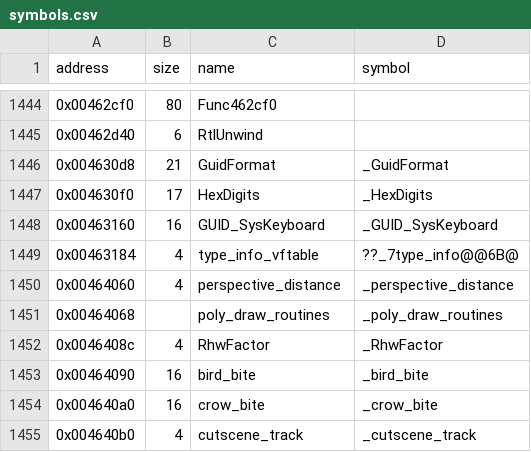
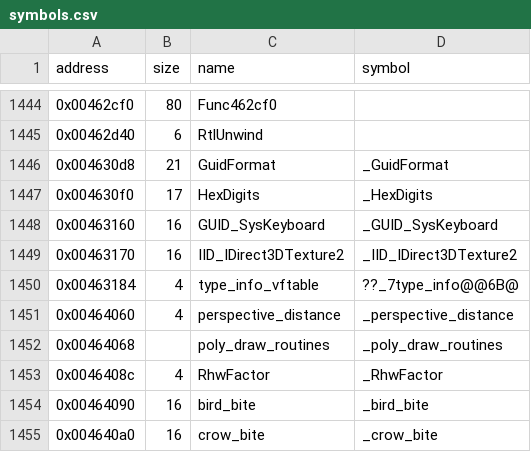
Before and after one commit to LostArtefacts/tr02, a CSV file: config/symbols.csv, drawn as a sheet; only a part is shown, gaps mark what is left out; the shorter side is filled out with more unchanged rows; the diff names each change by its address in the sheet, - before the commit and + after, or states it on an @@ line.

Commit message:
Decompile Create3DTexture (0x456030)

```diff
--- a/config/symbols.csv
+++ b/config/symbols.csv
+row 1449: 0x00463170 | 16 | IID_IDirect3DTexture2 | _IID_IDirect3DTexture2
```
Also changed, not shown: 2 other files.
